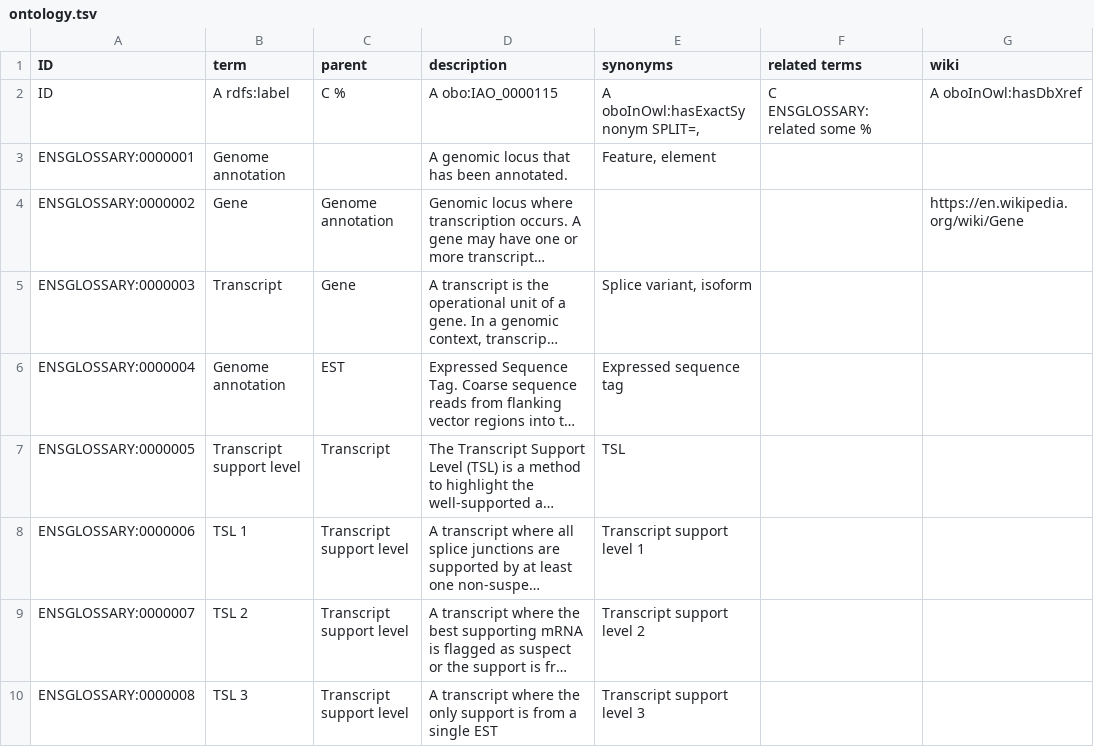
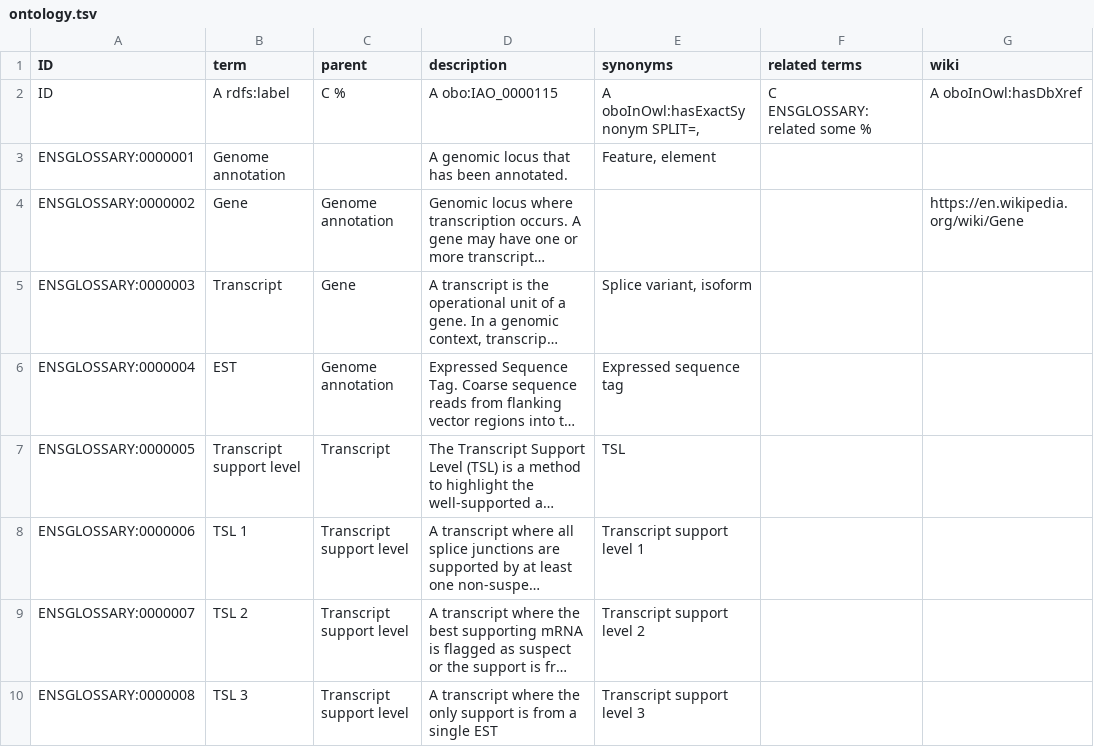
Before and after one commit to Ensembl/ensembl-glossary, a TSV file: src/templates/ontology.tsv, drawn as a sheet; only a part is shown; long unchanged cells end in …; the diff names each change by its address in the sheet, - before the commit and + after, or states it on an @@ line.

Commit message:
Update ontology.tsv

```diff
--- a/src/templates/ontology.tsv
+++ b/src/templates/ontology.tsv
-B6 (term): Genome annotation
+B6 (term): EST
-C6 (parent): EST
+C6 (parent): Genome annotation
```
